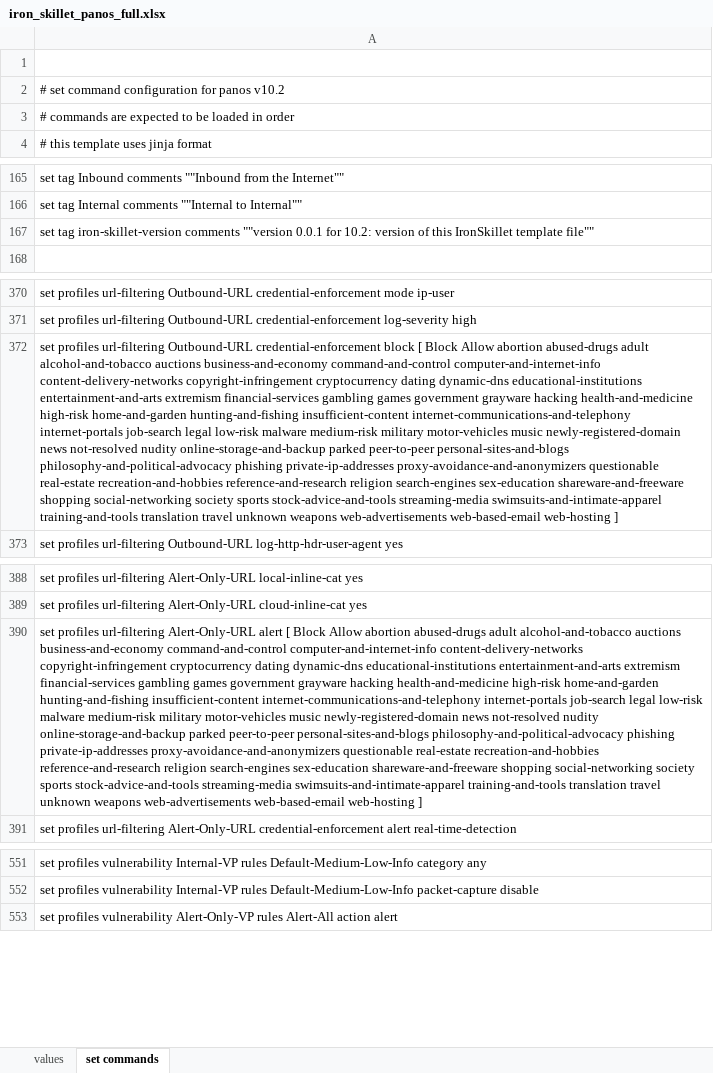
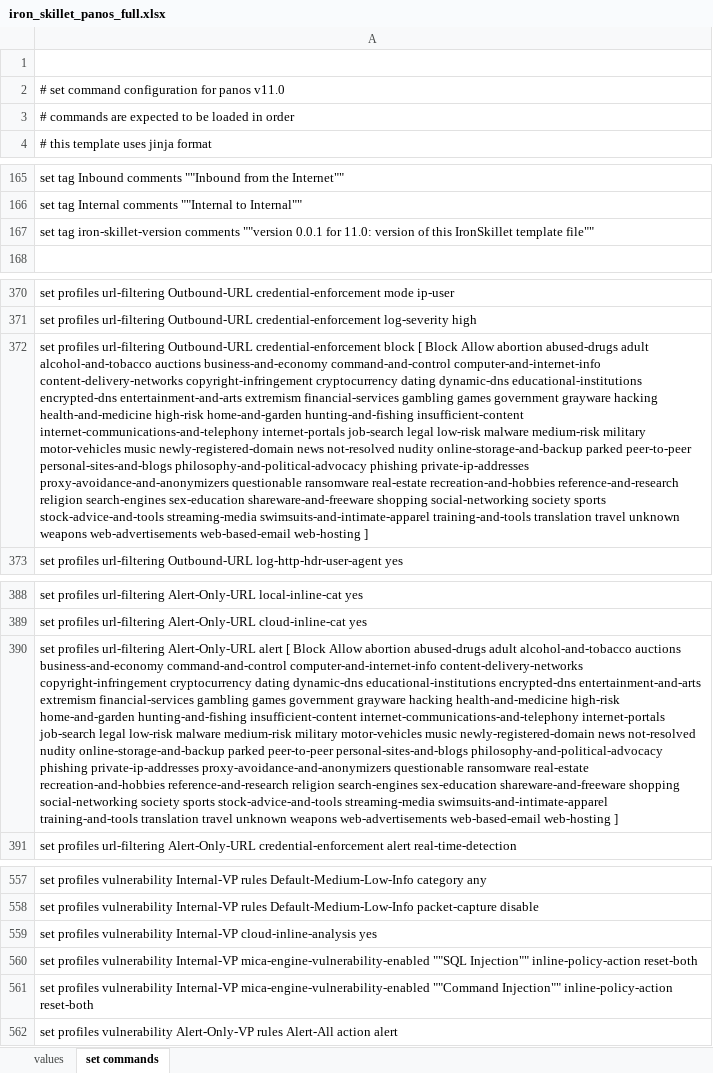
Before and after one commit to PaloAltoNetworks/iron-skillet, an Excel workbook: templates/panos/set_commands/iron_skillet_panos_full.xlsx, sheet set commands, drawn as a sheet; only a part is shown, gaps mark what is left out; values as stored, in another font and other column widths than the file's, no borders; the diff covers the shown part only; the diff names each change by its address in the sheet, - before the commit and + after, or states it on an @@ line.

```diff
--- a/templates/panos/set_commands/iron_skillet_panos_full.xlsx (sheet set commands)
+++ b/templates/panos/set_commands/iron_skillet_panos_full.xlsx (sheet set commands)
-A2: # set command configuration for panos v10.2
+A2: # set command configuration for panos v11.0
-A167: …0.0.1 for 10.2: version of…
+A167: …0.0.1 for 11.0: version of…
-A372: …dynamic-dns educational-institutions entertainment-and-arts extremism financial-services gambling games government grayware hacking health-and-medicine high-risk home-and-garden hunting-and-fishing insufficient-content internet-communications-and-telephony internet-portals job-search legal low-risk malware medium-risk military motor-vehicles music newly-registered-domain news not-resolved nudity online-storage-and-backup parked peer-to-peer personal-sites-and-blogs philosophy-and-political-advocacy phishing private-ip-addresses proxy-avoidance-and-anonymizers questionable real-estate recreation-and-hobbies…
+A372: …dynamic-dns educational-institutions encrypted-dns entertainment-and-arts extremism financial-services gambling games government grayware hacking health-and-medicine high-risk home-and-garden hunting-and-fishing insufficient-content internet-communications-and-telephony internet-portals job-search legal low-risk malware medium-risk military motor-vehicles music newly-registered-domain news not-resolved nudity online-storage-and-backup parked peer-to-peer personal-sites-and-blogs philosophy-and-political-advocacy phishing private-ip-addresses proxy-avoidance-and-anonymizers questionable ransomware real-estate recreation-and-hobbies…
-A390: …dynamic-dns educational-institutions entertainment-and-arts extremism financial-services gambling games government grayware hacking health-and-medicine high-risk home-and-garden hunting-and-fishing insufficient-content internet-communications-and-telephony internet-portals job-search legal low-risk malware medium-risk military motor-vehicles music newly-registered-domain news not-resolved nudity online-storage-and-backup parked peer-to-peer personal-sites-and-blogs philosophy-and-political-advocacy phishing private-ip-addresses proxy-avoidance-and-anonymizers questionable real-estate recreation-and-hobbies…
+A390: …dynamic-dns educational-institutions encrypted-dns entertainment-and-arts extremism financial-services gambling games government grayware hacking health-and-medicine high-risk home-and-garden hunting-and-fishing insufficient-content internet-communications-and-telephony internet-portals job-search legal low-risk malware medium-risk military motor-vehicles music newly-registered-domain news not-resolved nudity online-storage-and-backup parked peer-to-peer personal-sites-and-blogs philosophy-and-political-advocacy phishing private-ip-addresses proxy-avoidance-and-anonymizers questionable ransomware real-estate recreation-and-hobbies…
+row 559: set profiles vulnerability Internal-VP cloud-inline-analysis yes
+row 560: set profiles vulnerability Internal-VP mica-engine-vulnerability-enabled ""SQL Injection"" inline-policy-action reset-both
+row 561: set profiles vulnerability Internal-VP mica-engine-vulnerability-enabled ""Command Injection"" inline-policy-action reset-both
```
Also changed, not shown: 10 added rows and 3 edited cells elsewhere in this sheet, templates/panorama/set_commands/iron_skillet_panorama_full.xlsx, 40 other files.
